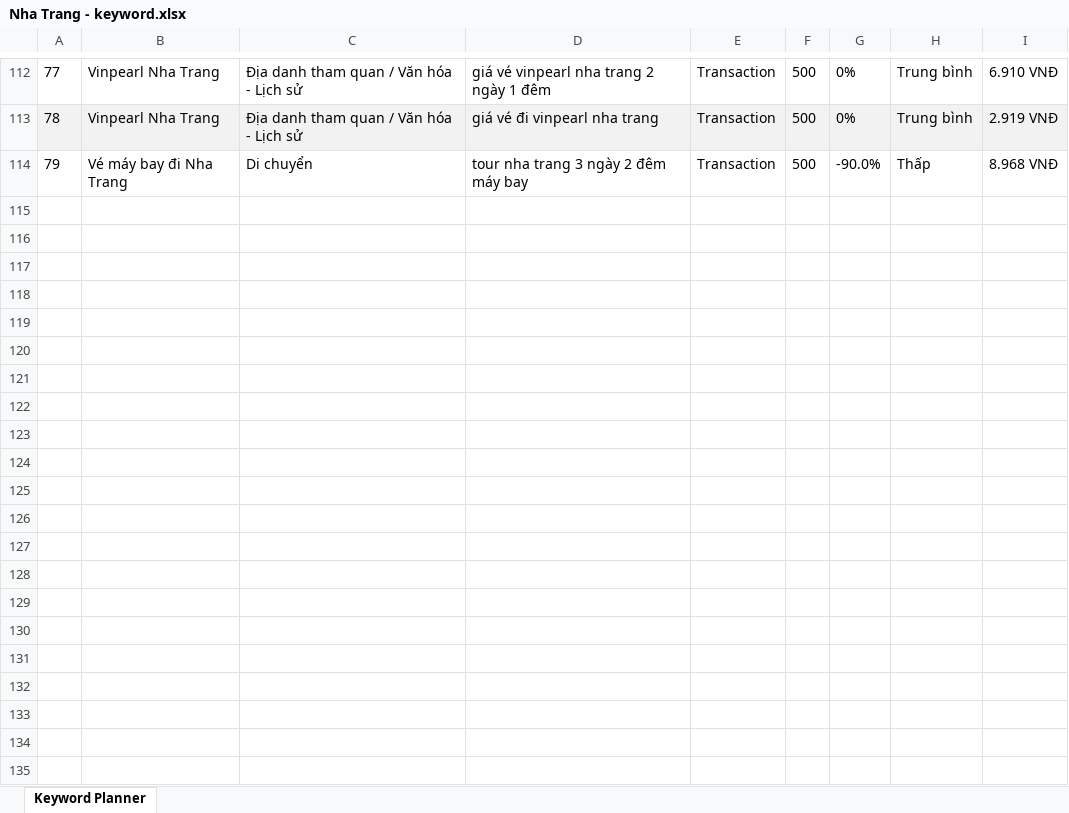
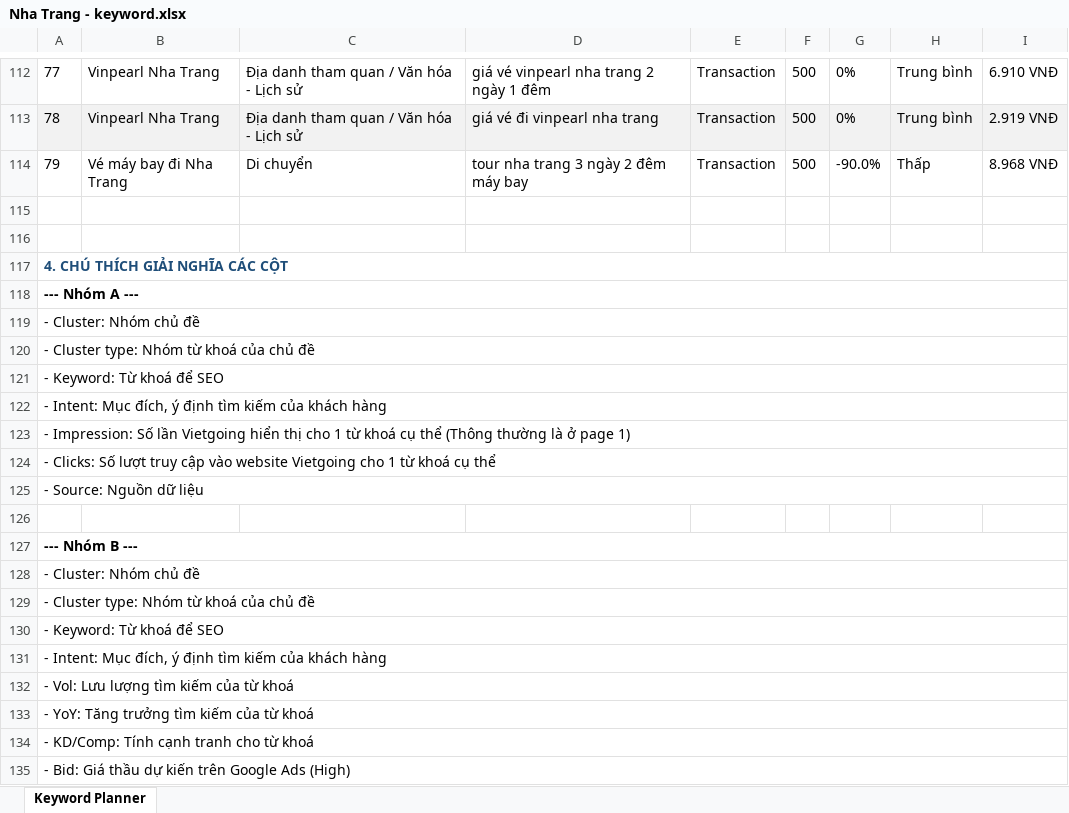
Before and after one commit to NguyenDTAnh/keyword-searcher, an Excel workbook: destination/Nha Trang - keyword.xlsx, sheet Keyword Planner, drawn as a sheet; only a part is shown, gaps mark what is left out; values as stored, in another font and other column widths than the file's, no borders; the diff names each change by its address in the sheet, - before the commit and + after, or states it on an @@ line.

Commit message:
feat: Add a glossary section to generated keyword reports and introduce a new script to merge multiple reports into a single Excel file.

```diff
--- a/destination/Nha Trang - keyword.xlsx (sheet Keyword Planner)
+++ b/destination/Nha Trang - keyword.xlsx (sheet Keyword Planner)
+row 115: (empty)
+row 116: (empty)
+row 117: 4. CHÚ THÍCH GIẢI NGHĨA CÁC CỘT
+row 118: --- Nhóm A ---
+row 119: - Cluster: Nhóm chủ đề
+row 120: - Cluster type: Nhóm từ khoá của chủ đề
+row 121: - Keyword: Từ khoá để SEO
+row 122: - Intent: Mục đích, ý định tìm kiếm của khách hàng
+row 123: - Impression: Số lần Vietgoing hiển thị cho 1 từ khoá cụ thể (Thông thường là ở page 1)
+row 124: - Clicks: Số lượt truy cập vào website Vietgoing cho 1 từ khoá cụ thể
+row 125: - Source: Nguồn dữ liệu
+row 126: (empty)
+row 127: --- Nhóm B ---
+row 128: - Cluster: Nhóm chủ đề
+row 129: - Cluster type: Nhóm từ khoá của chủ đề
+row 130: - Keyword: Từ khoá để SEO
+row 131: - Intent: Mục đích, ý định tìm kiếm của khách hàng
+row 132: - Vol: Lưu lượng tìm kiếm của từ khoá
+row 133: - YoY: Tăng trưởng tìm kiếm của từ khoá
+row 134: - KD/Comp: Tính cạnh tranh cho từ khoá
+row 135: - Bid: Giá thầu dự kiến trên Google Ads (High)
```
Also changed, not shown: destination/Hà Giang - keyword.xlsx, destination/Hòa Bình - keyword.xlsx, 19 other files.
